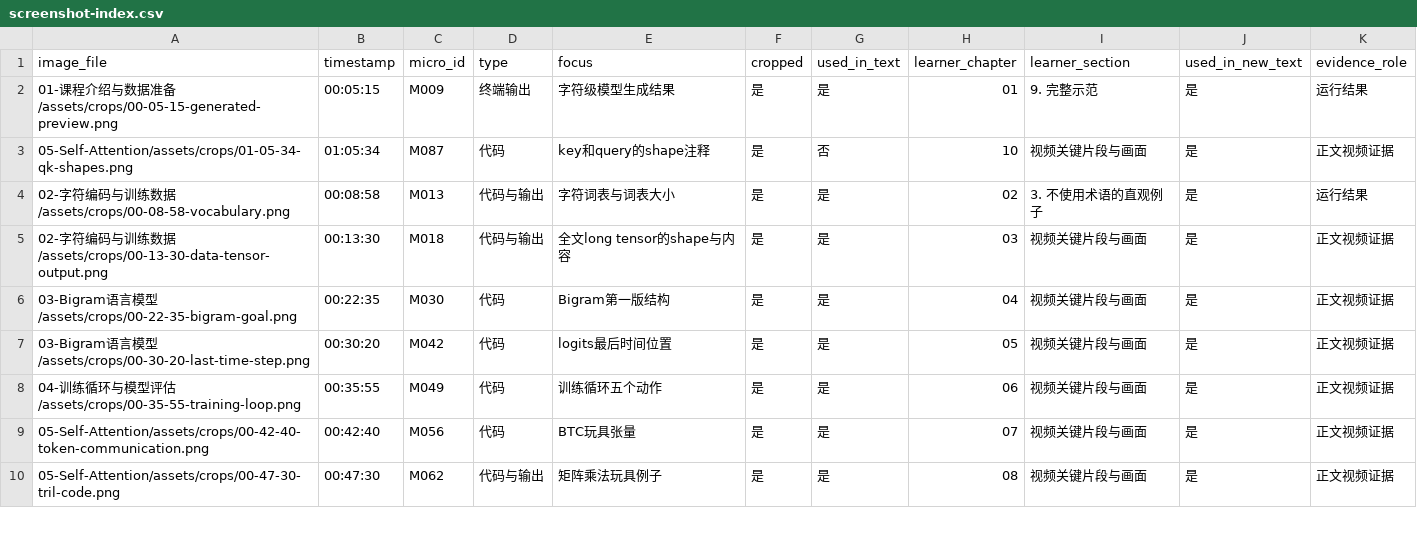
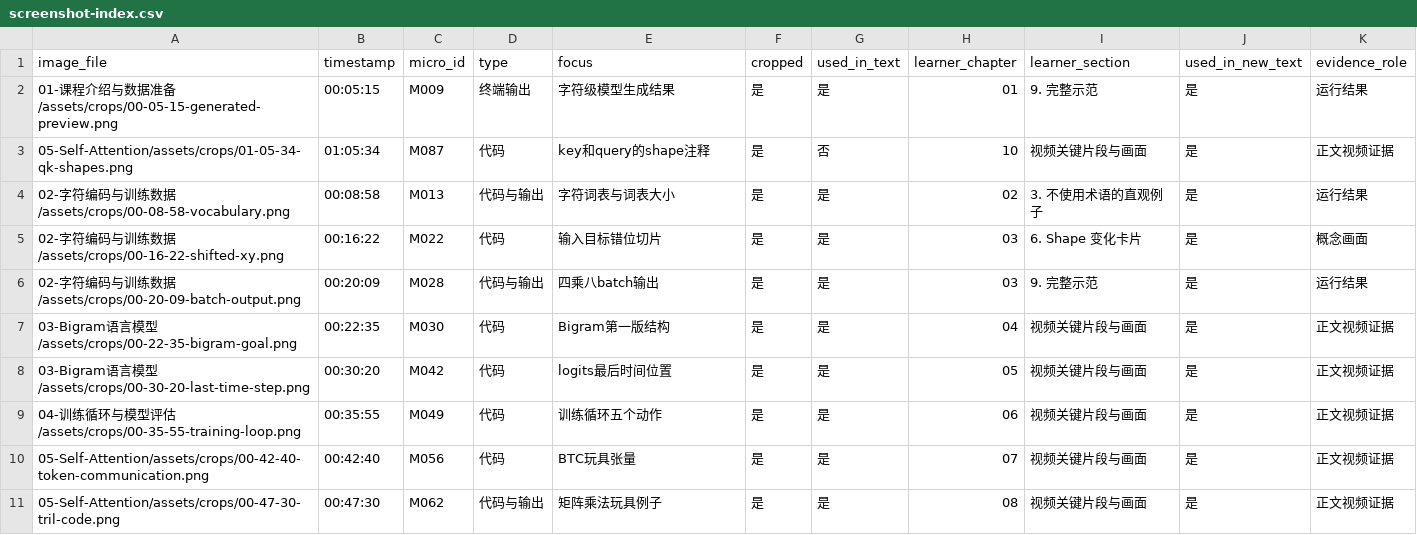
Before and after one commit to ash934141435/gpt-from-scratch-notes, a CSV file: qa/screenshot-index.csv, drawn as a sheet; only a part is shown.

```diff
--- a/qa/screenshot-index.csv
+++ b/qa/screenshot-index.csv
@@ -4,3 +4,4 @@
 02-字符编码与训练数据/assets/crops/00-08-58-vocabulary.png,00:08:58,M013,代码与输出,字符词表与词表大小,是,是,02,3. 不使用术语的直观例子,是,运行结果
-02-字符编码与训练数据/assets/crops/00-13-30-data-tensor-output.png,00:13:30,M018,代码与输出,全文long tensor的shape与内容,是,是,03,视频关键片段与画面,是,正文视频证据
+02-字符编码与训练数据/assets/crops/00-16-22-shifted-xy.png,00:16:22,M022,代码,输入目标错位切片,是,是,03,6. Shape 变化卡片,是,概念画面
+02-字符编码与训练数据/assets/crops/00-20-09-batch-output.png,00:20:09,M028,代码与输出,四乘八batch输出,是,是,03,9. 完整示范,是,运行结果
 03-Bigram语言模型/assets/crops/00-22-35-bigram-goal.png,00:22:35,M030,代码,Bigram第一版结构,是,是,04,视频关键片段与画面,是,正文视频证据
```
Also changed, not shown: 4 other files.
